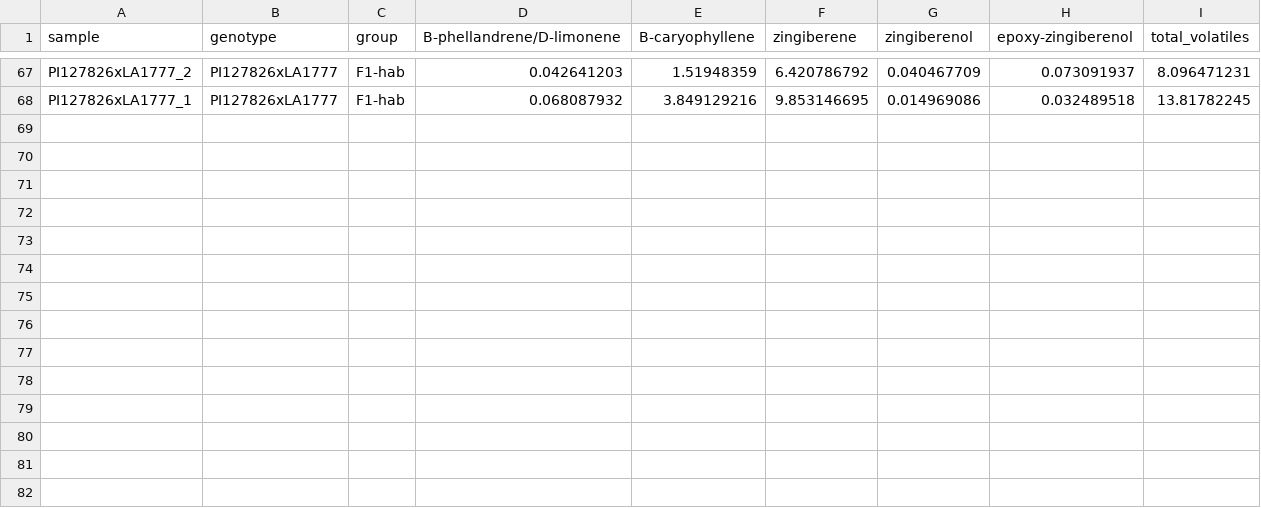
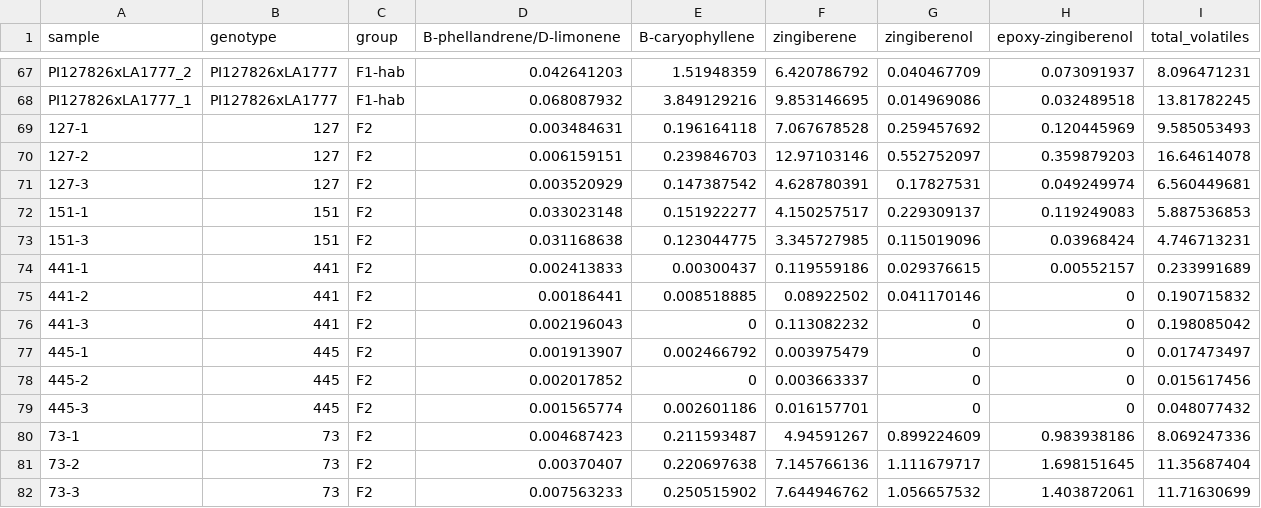
Before and after one commit to BleekerLab/genetic_requirements, a CSV file: Figure_2/type_VI_gland_terpenes_F2.csv, drawn as a sheet; only a part is shown, gaps mark what is left out; the diff names each change by its address in the sheet, - before the commit and + after, or states it on an @@ line.

Commit message:
Added extra replicates of high-low F2s

```diff
--- a/Figure_2/type_VI_gland_terpenes_F2.csv
+++ b/Figure_2/type_VI_gland_terpenes_F2.csv
+row 69: 127-1 | 127 | F2 | 0.003484631 | 0.196164118 | 7.067678528 | 0.259457692 | 0.120445969 | 9.585053493
+row 70: 127-2 | 127 | F2 | 0.006159151 | 0.239846703 | 12.97103146 | 0.552752097 | 0.359879203 | 16.64614078
+row 71: 127-3 | 127 | F2 | 0.003520929 | 0.147387542 | 4.628780391 | 0.17827531 | 0.049249974 | 6.560449681
+row 72: 151-1 | 151 | F2 | 0.033023148 | 0.151922277 | 4.150257517 | 0.229309137 | 0.119249083 | 5.887536853
+row 73: 151-3 | 151 | F2 | 0.031168638 | 0.123044775 | 3.345727985 | 0.115019096 | 0.03968424 | 4.746713231
+row 74: 441-1 | 441 | F2 | 0.002413833 | 0.00300437 | 0.119559186 | 0.029376615 | 0.00552157 | 0.233991689
+row 75: 441-2 | 441 | F2 | 0.00186441 | 0.008518885 | 0.08922502 | 0.041170146 | 0 | 0.190715832
+row 76: 441-3 | 441 | F2 | 0.002196043 | 0 | 0.113082232 | 0 | 0 | 0.198085042
+row 77: 445-1 | 445 | F2 | 0.001913907 | 0.002466792 | 0.003975479 | 0 | 0 | 0.017473497
+row 78: 445-2 | 445 | F2 | 0.002017852 | 0 | 0.003663337 | 0 | 0 | 0.015617456
+row 79: 445-3 | 445 | F2 | 0.001565774 | 0.002601186 | 0.016157701 | 0 | 0 | 0.048077432
+row 80: 73-1 | 73 | F2 | 0.004687423 | 0.211593487 | 4.94591267 | 0.899224609 | 0.983938186 | 8.069247336
+row 81: 73-2 | 73 | F2 | 0.00370407 | 0.220697638 | 7.145766136 | 1.111679717 | 1.698151645 | 11.35687404
+row 82: 73-3 | 73 | F2 | 0.007563233 | 0.250515902 | 7.644946762 | 1.056657532 | 1.403872061 | 11.71630699
```
